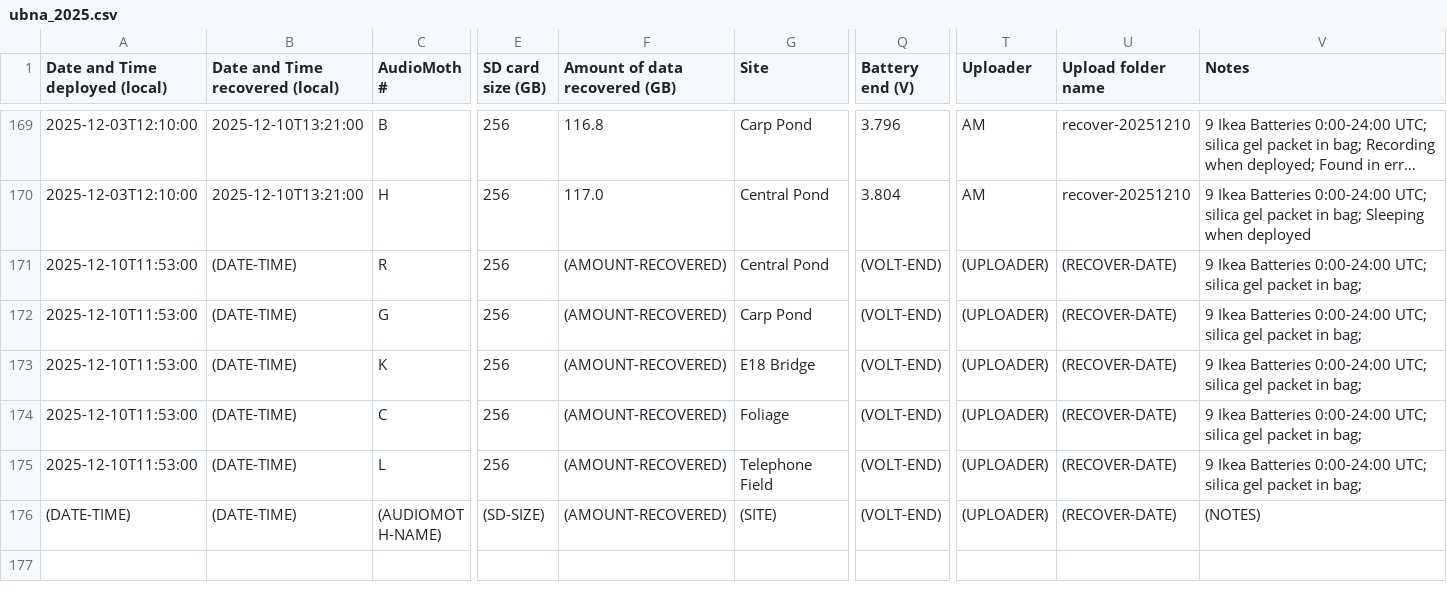
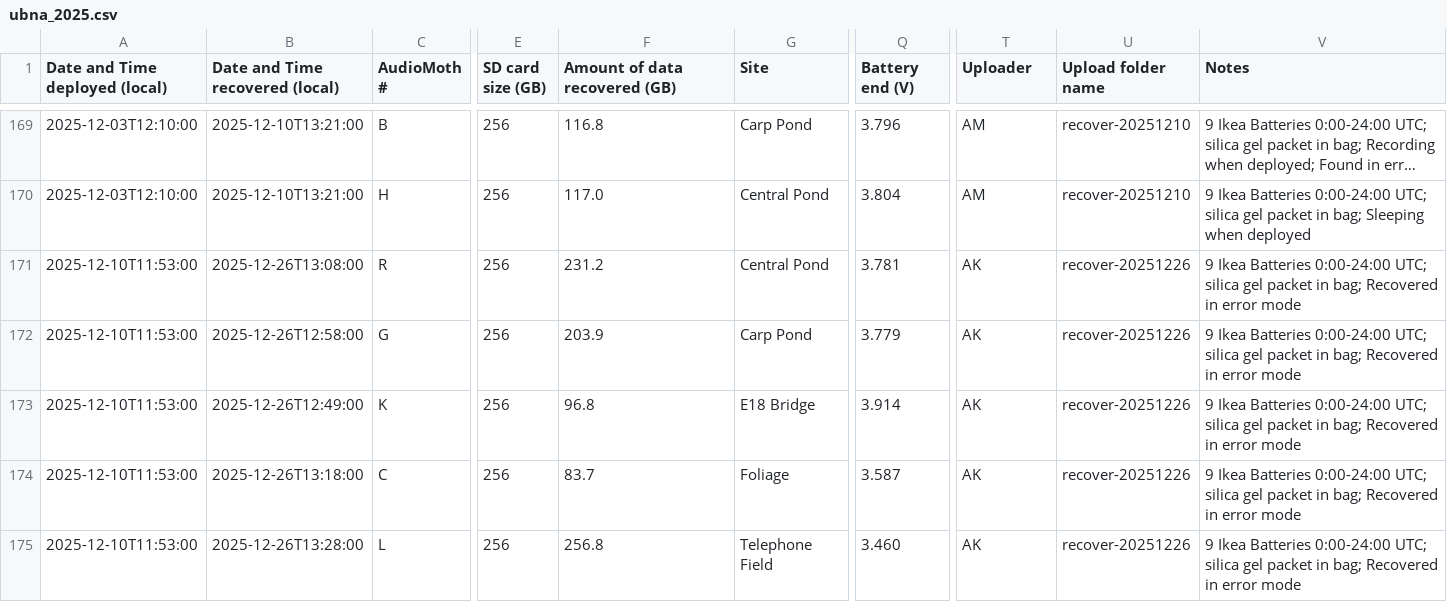
Before and after one commit to uw-echospace/ubna-field, a CSV file: field_records/ubna_2025.csv, drawn as a sheet; only a part is shown, gaps mark what is left out; the shorter side is filled out with more unchanged rows; long unchanged cells end in …; the diff covers the shown part only; the diff names each change by its address in the sheet, - before the commit and + after, or states it on an @@ line.

```diff
--- a/field_records/ubna_2025.csv
+++ b/field_records/ubna_2025.csv
-B171 (Date and Time recovered (local)): (DATE-TIME)
+B171 (Date and Time recovered (local)): 2025-12-26T13:08:00
-F171 (Amount of data recovered (GB)): (AMOUNT-RECOVERED)
+F171 (Amount of data recovered (GB)): 231.2
-Q171 (Battery end (V)): (VOLT-END)
+Q171 (Battery end (V)): 3.781
-T171:T175 (Uploader): (UPLOADER)
+T171:T175 (Uploader): AK
-U171:U175 (Upload folder name): (RECOVER-DATE)
+U171:U175 (Upload folder name): recover-20251226
-V171:V175 (Notes): …in bag;
+V171:V175 (Notes): …in bag; Recovered in error mode
-B172 (Date and Time recovered (local)): (DATE-TIME)
+B172 (Date and Time recovered (local)): 2025-12-26T12:58:00
-F172 (Amount of data recovered (GB)): (AMOUNT-RECOVERED)
+F172 (Amount of data recovered (GB)): 203.9
-Q172 (Battery end (V)): (VOLT-END)
+Q172 (Battery end (V)): 3.779
-B173 (Date and Time recovered (local)): (DATE-TIME)
+B173 (Date and Time recovered (local)): 2025-12-26T12:49:00
-F173 (Amount of data recovered (GB)): (AMOUNT-RECOVERED)
+F173 (Amount of data recovered (GB)): 96.8
-Q173 (Battery end (V)): (VOLT-END)
+Q173 (Battery end (V)): 3.914
-B174 (Date and Time recovered (local)): (DATE-TIME)
+B174 (Date and Time recovered (local)): 2025-12-26T13:18:00
-F174 (Amount of data recovered (GB)): (AMOUNT-RECOVERED)
+F174 (Amount of data recovered (GB)): 83.7
-Q174 (Battery end (V)): (VOLT-END)
+Q174 (Battery end (V)): 3.587
-B175 (Date and Time recovered (local)): (DATE-TIME)
+B175 (Date and Time recovered (local)): 2025-12-26T13:28:00
-F175 (Amount of data recovered (GB)): (AMOUNT-RECOVERED)
+F175 (Amount of data recovered (GB)): 256.8
-Q175 (Battery end (V)): (VOLT-END)
+Q175 (Battery end (V)): 3.460
```
Also changed, not shown: 5 added rows elsewhere in this file, 4 other files.
